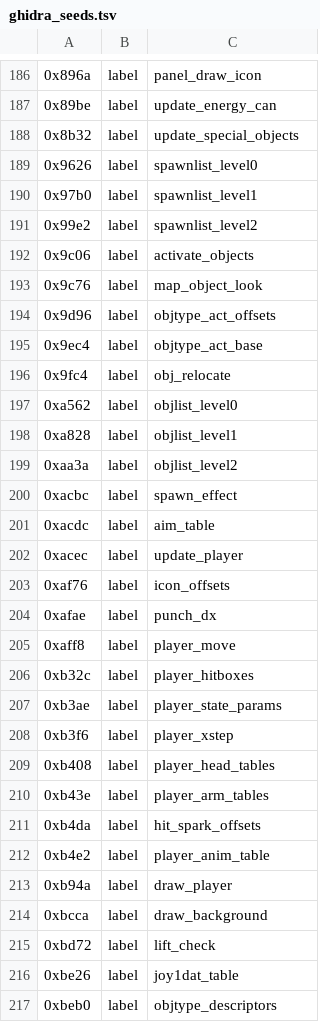
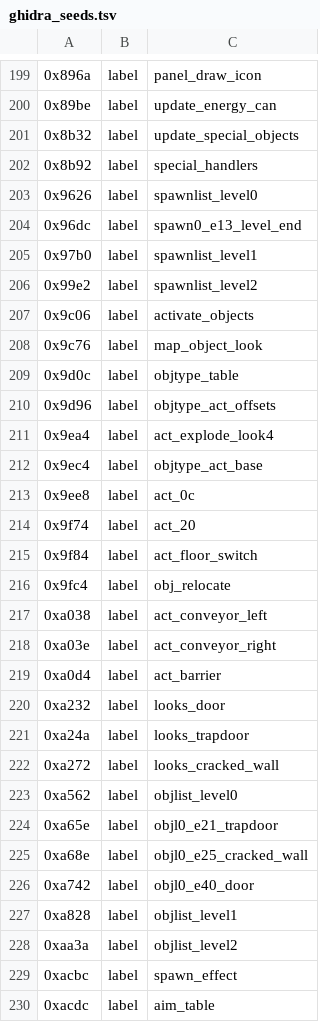
Before and after one commit to mefroio/robocop2-msxport, a TSV file: analysis/ghidra_seeds.tsv, drawn as a sheet; only a part is shown, gaps mark what is left out; the shorter side is filled out with more unchanged rows; the diff covers the shown part only.

```diff
--- a/analysis/ghidra_seeds.tsv
+++ b/analysis/ghidra_seeds.tsv
@@ -188,3 +201,5 @@
 0x8b32	label	update_special_objects
+0x8b92	label	special_handlers
 0x9626	label	spawnlist_level0
+0x96dc	label	spawn0_e13_level_end
 0x97b0	label	spawnlist_level1
@@ -193,6 +208,20 @@
 0x9c76	label	map_object_look
+0x9d0c	label	objtype_table
 0x9d96	label	objtype_act_offsets
+0x9ea4	label	act_explode_look4
 0x9ec4	label	objtype_act_base
+0x9ee8	label	act_0c
+0x9f74	label	act_20
+0x9f84	label	act_floor_switch
 0x9fc4	label	obj_relocate
+0xa038	label	act_conveyor_left
+0xa03e	label	act_conveyor_right
+0xa0d4	label	act_barrier
+0xa232	label	looks_door
+0xa24a	label	looks_trapdoor
+0xa272	label	looks_cracked_wall
 0xa562	label	objlist_level0
+0xa65e	label	objl0_e21_trapdoor
+0xa68e	label	objl0_e25_cracked_wall
+0xa742	label	objl0_e40_door
 0xa828	label	objlist_level1
```
Also changed, not shown: 26 added rows and 2 edited cells elsewhere in this file, analysis/amiga_ram.tsv, 37 other files.
